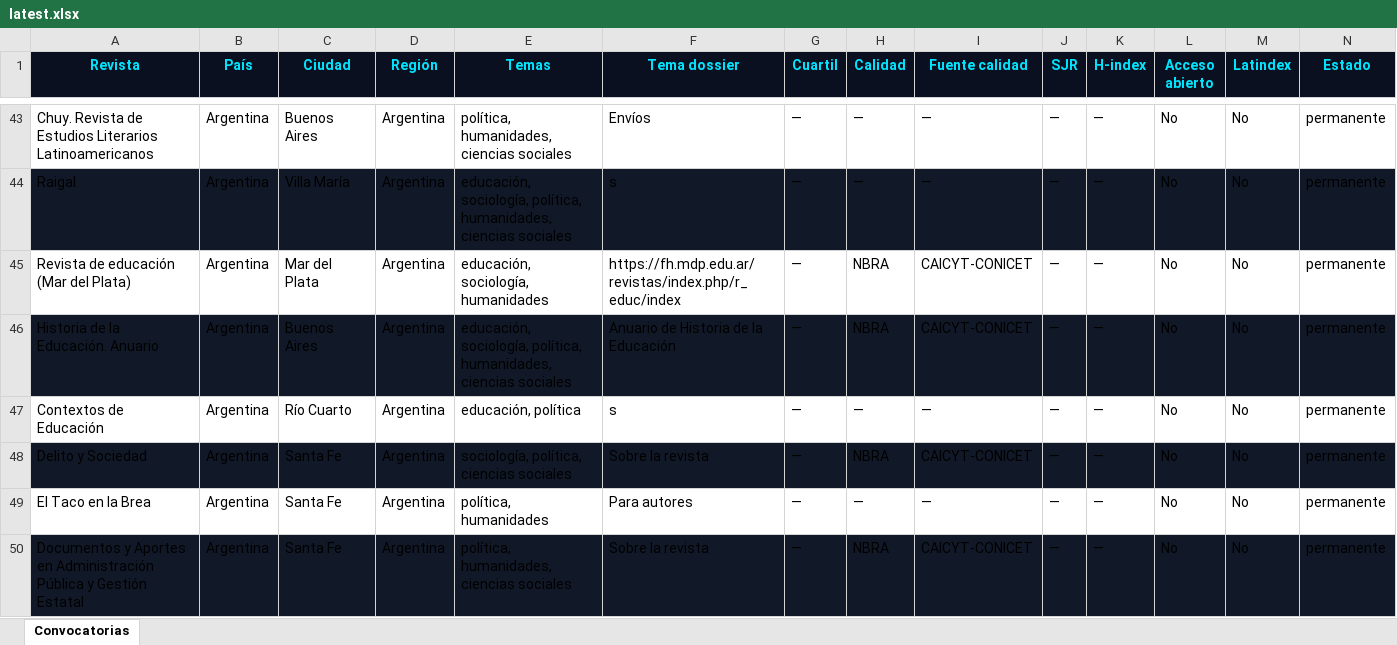
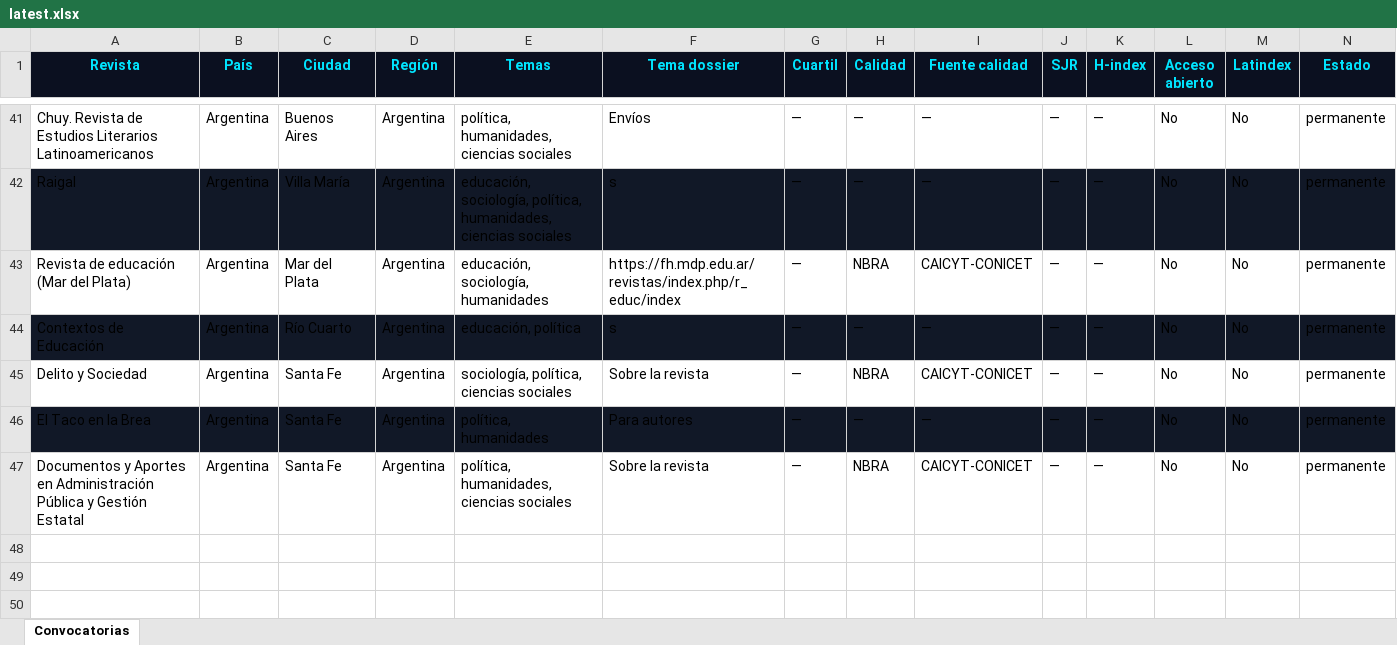
Before and after one commit to eaguirre25/SCRAPEADORACADEMICUS, an Excel workbook: docs/data/latest.xlsx, sheet Convocatorias, drawn as a sheet; only a part is shown, gaps mark what is left out; values as stored, in another font and other column widths than the file's, no borders; removed rows and columns are numbered as before the commit, all else as after; rows hold the shown columns only; the diff covers the shown part only; the diff names each change by its address in the sheet, - before the commit and + after, or states it on an @@ line.

```diff
--- a/docs/data/latest.xlsx (sheet Convocatorias)
+++ b/docs/data/latest.xlsx (sheet Convocatorias)
-row 46: Historia de la Educación. Anuario | Argentina | Buenos Aires | Argentina | educación, sociología, política, humanidades, ciencias sociales | Anuario de Historia de la Educación | — | NBRA | CAICYT-CONICET | — | — | No | No | permanente
-A44:N44 fill: none
+A44:N44 fill: #111827
-A45:N45 fill: #111827
+A45:N45 fill: none
-A46:N46 fill: none
+A46:N46 fill: #111827
-A47:N47 fill: #111827
+A47:N47 fill: none
```
Also changed, not shown: 1 added row, 3 removed rows, 34 edited cells and cell formats elsewhere in this sheet, 6 other files.
